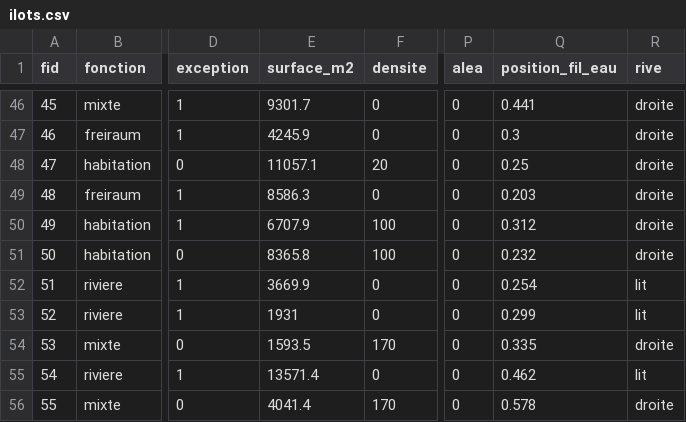
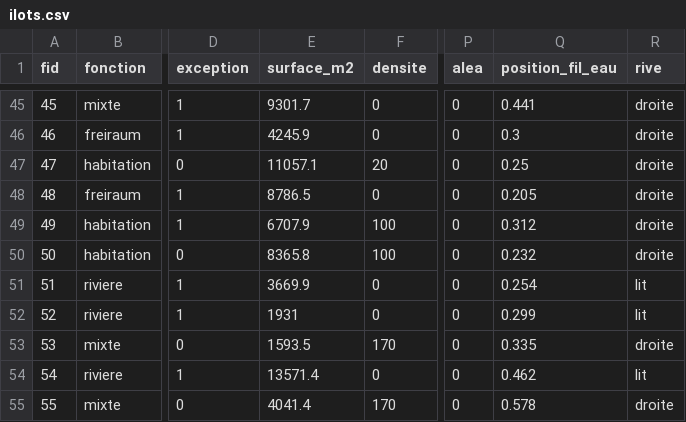
Before and after one commit to jan917-byte/city-builder, a CSV file: Classeur/ilots.csv, drawn as a sheet; only a part is shown, gaps mark what is left out; addresses are those after the commit; the diff covers the shown part only; the diff names each change by its address in the sheet, - before the commit and + after, or states it on an @@ line.

```diff
--- a/Classeur/ilots.csv
+++ b/Classeur/ilots.csv
-E48 (surface_m2): 8586.3
+E48 (surface_m2): 8786.5
-Q48 (position_fil_eau): 0.203
+Q48 (position_fil_eau): 0.205
```
Also changed, not shown: 2 added rows, 1 removed row, 13 edited cells and row numbers in column A elsewhere in this file, Classeur/adjacences.csv, Classeur/parties/1_confort_resultat.csv, 9 other files.
